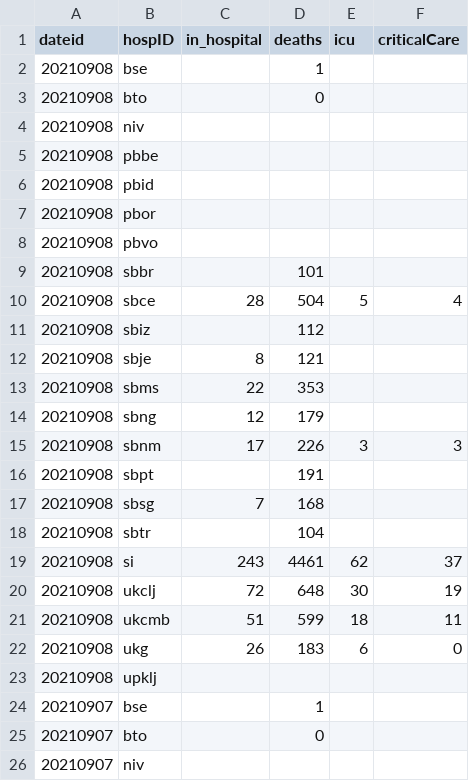
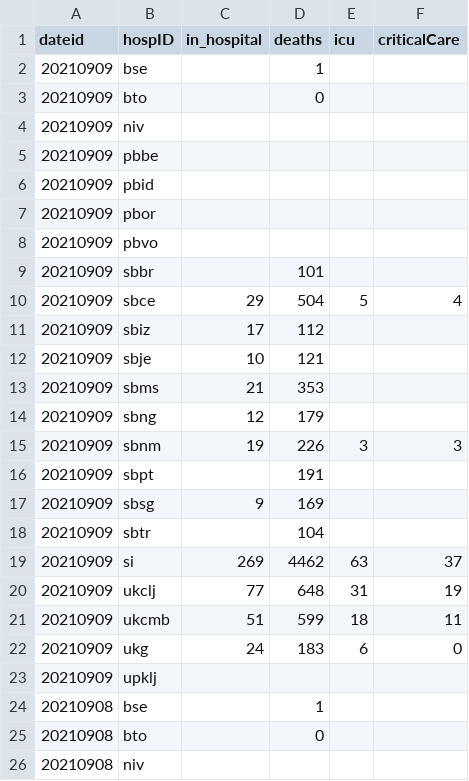
Before and after one commit to RegionMeter/RM_covid19, a CSV file: src/si_sledilnik_hospitalized.csv, drawn as a sheet; only a part is shown; the shorter side is filled out with more unchanged rows; the diff names each change by its address in the sheet, - before the commit and + after, or states it on an @@ line.

Commit message:
Auto-committed on 09/09/2021

```diff
--- a/src/si_sledilnik_hospitalized.csv
+++ b/src/si_sledilnik_hospitalized.csv
+row 2: 20210909 | bse |  | 1
+row 3: 20210909 | bto |  | 0
+row 4: 20210909 | niv
+row 5: 20210909 | pbbe
+row 6: 20210909 | pbid
+row 7: 20210909 | pbor
+row 8: 20210909 | pbvo
+row 9: 20210909 | sbbr |  | 101
+row 10: 20210909 | sbce | 29 | 504 | 5 | 4
+row 11: 20210909 | sbiz | 17 | 112
+row 12: 20210909 | sbje | 10 | 121
+row 13: 20210909 | sbms | 21 | 353
+row 14: 20210909 | sbng | 12 | 179
+row 15: 20210909 | sbnm | 19 | 226 | 3 | 3
+row 16: 20210909 | sbpt |  | 191
+row 17: 20210909 | sbsg | 9 | 169
+row 18: 20210909 | sbtr |  | 104
+row 19: 20210909 | si | 269 | 4462 | 63 | 37
+row 20: 20210909 | ukclj | 77 | 648 | 31 | 19
+row 21: 20210909 | ukcmb | 51 | 599 | 18 | 11
+row 22: 20210909 | ukg | 24 | 183 | 6 | 0
+row 23: 20210909 | upklj
```
